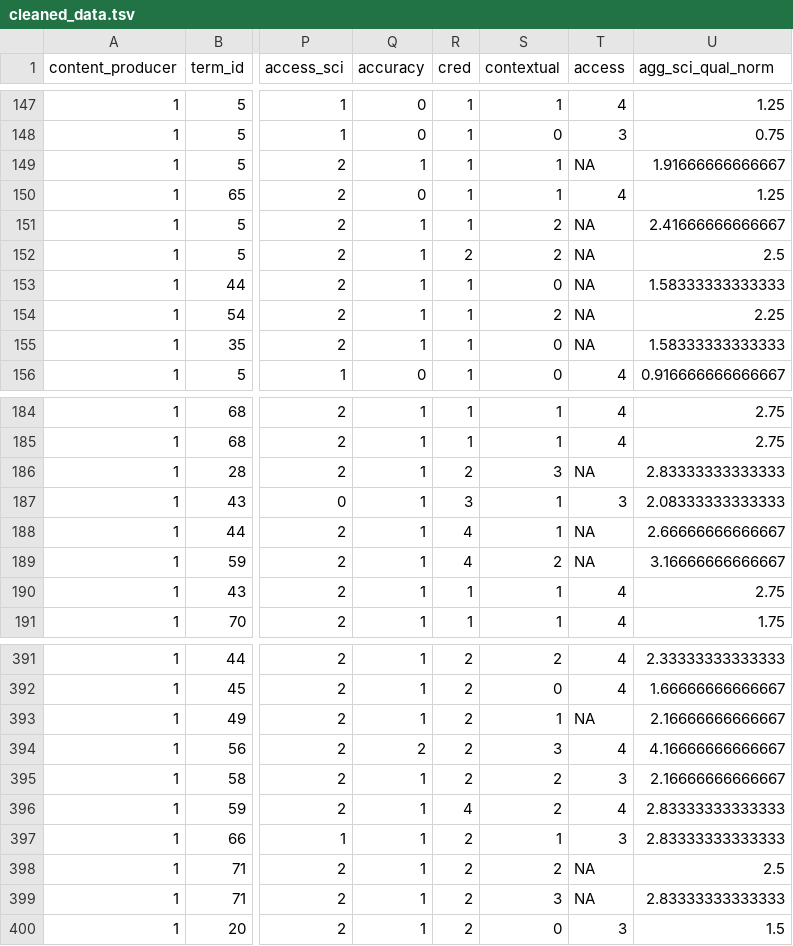
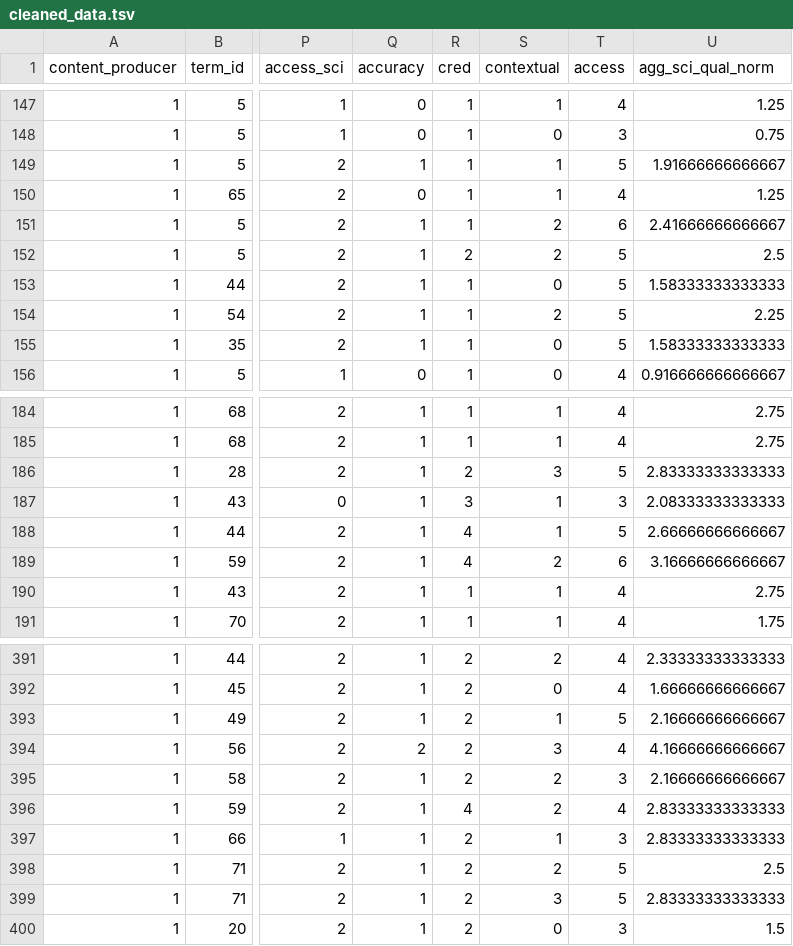
Before and after one commit to rabaevn/DS-Project, a TSV file: cleaned_data.tsv, drawn as a sheet; only a part is shown, gaps mark what is left out; the diff covers the shown part only; the diff names each change by its address in the sheet, - before the commit and + after, or states it on an @@ line.

```diff
--- a/cleaned_data.tsv
+++ b/cleaned_data.tsv
-T149 (access): NA
+T149 (access): 5
-T151 (access): NA
+T151 (access): 6
-T152:T155 (access): NA
+T152:T155 (access): 5
-T186 (access): NA
+T186 (access): 5
-T188 (access): NA
+T188 (access): 5
-T189 (access): NA
+T189 (access): 6
-T393 (access): NA
+T393 (access): 5
-T398:T399 (access): NA
+T398:T399 (access): 5
```
Also changed, not shown: 50 edited cells elsewhere in this file, 1 other file.
